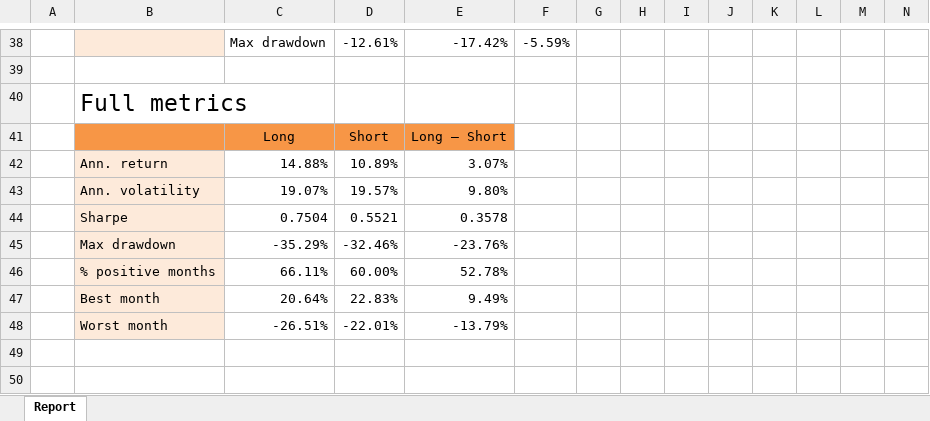
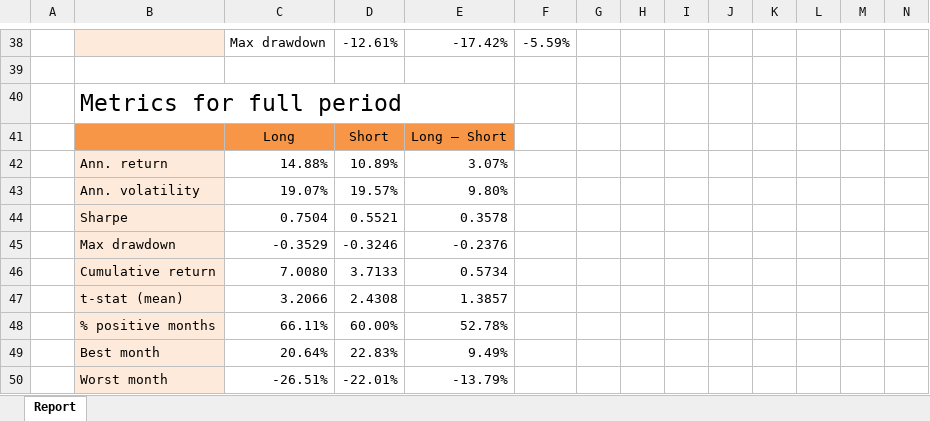
Before and after one commit to 2mrkhomenko/AAIS, an Excel workbook: Lesson 2 project/report.xlsx, sheet Report, drawn as a sheet; only a part is shown, gaps mark what is left out; values as stored, in another font and other column widths than the file's, no borders; charts and pictures not drawn; removed rows and columns are numbered as before the commit, all else as after; rows hold the shown columns only; the diff names each change by its address in the sheet, - before the commit and + after, or states it on an @@ line.

Commit message:
Update performance and report files; add new Jupyter notebook for Lesson 3 project

```diff
--- a/Lesson 2 project/report.xlsx (sheet Report)
+++ b/Lesson 2 project/report.xlsx (sheet Report)
-B40: Full metrics
+B40: Metrics for full period
-row 45:  | Max drawdown | -35.29% | -32.46% | -23.76%
+row 45:  | Max drawdown | -0.3529 | -0.3246 | -0.2376
+row 46:  | Cumulative return | 7.0080 | 3.7133 | 0.5734
+row 47:  | t-stat (mean) | 3.2066 | 2.4308 | 1.3857
```
Also changed, not shown: Lesson 2 project/performance_tables.xlsx, 3 other files.
